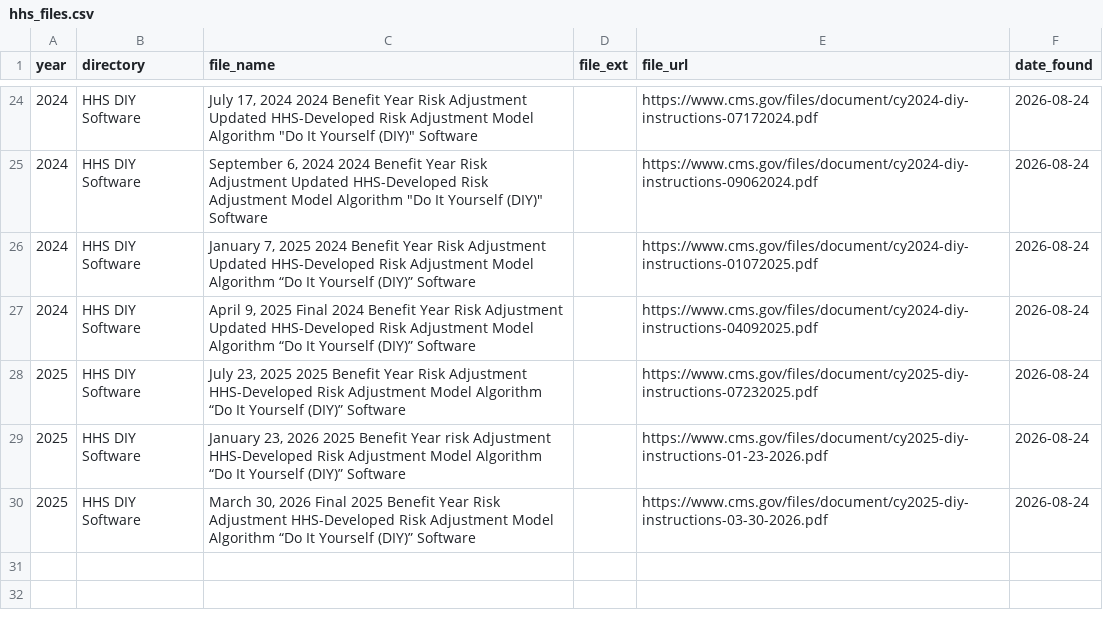
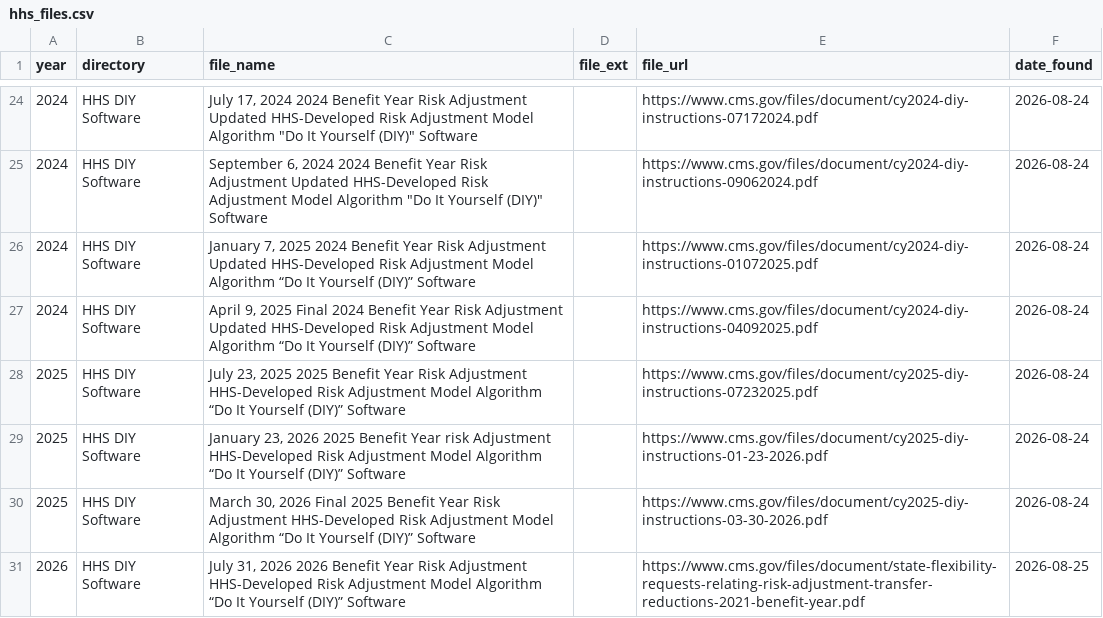
Before and after one commit to harshbansalevolent/hhs_watcher, a CSV file: hhs_files.csv, drawn as a sheet; only a part is shown, gaps mark what is left out; the diff names each change by its address in the sheet, - before the commit and + after, or states it on an @@ line.

Commit message:
update state 2026-08-25

```diff
--- a/hhs_files.csv
+++ b/hhs_files.csv
+row 31: 2026 | HHS DIY Software | July 31, 2026 2026 Benefit Year Risk Adjustment HHS-Developed Risk Adjustment Model Algorithm “Do It Yourself (DIY)” Software |  | https://www.cms.gov/files/document/state-flexibility-requests-relating-risk-adjustment-transfer-reductions-2021-benefit-year.pdf | 2026-08-25
```
